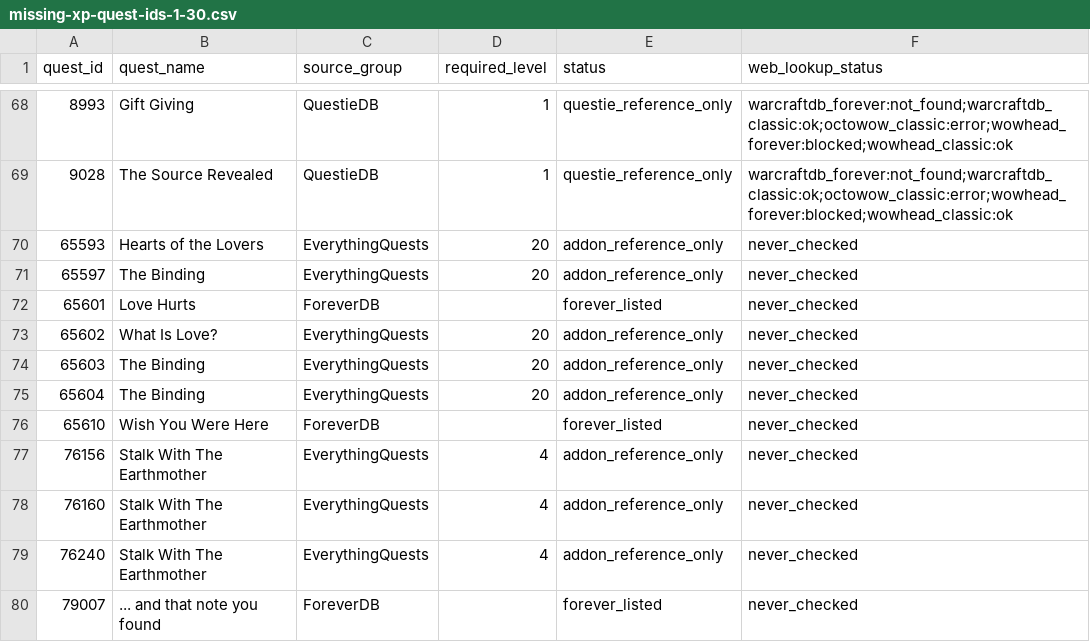
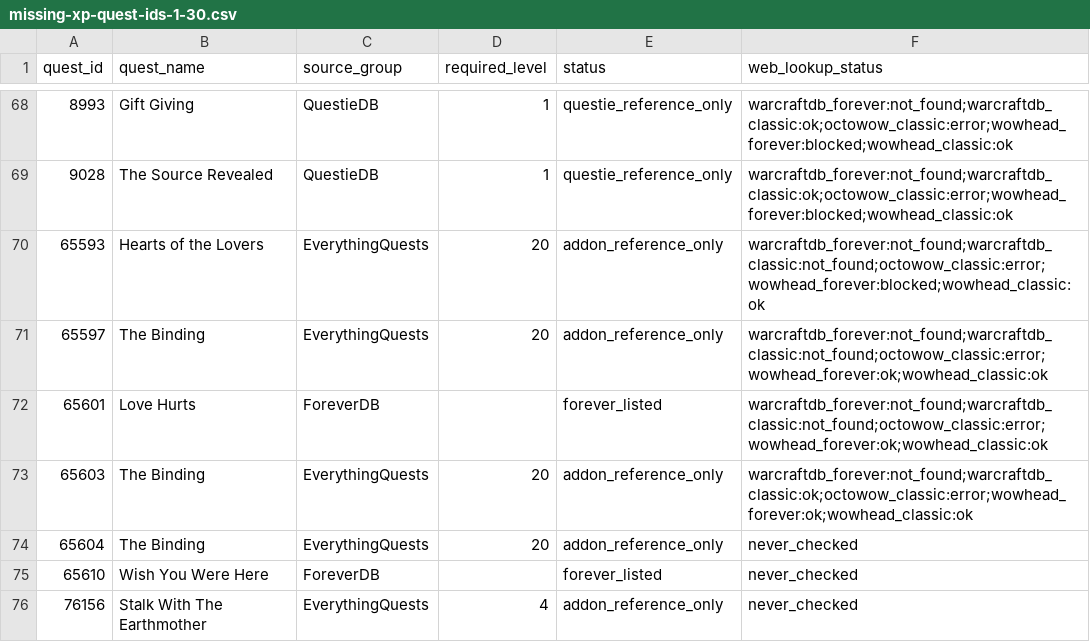
Before and after one commit to Battlefeld/ForeverRoutes, a CSV file: unified/missing-xp-quest-ids-1-30.csv, drawn as a sheet; only a part is shown, gaps mark what is left out; the shorter side is filled out with more unchanged rows.

```diff
--- a/unified/missing-xp-quest-ids-1-30.csv
+++ b/unified/missing-xp-quest-ids-1-30.csv
@@ -69,7 +69,6 @@ quest_id,quest_name,source_group,required_level,status,web_lookup_status
 9028,The Source Revealed,QuestieDB,1,questie_reference_only,warcraftdb_forever:not_found;warcraftdb_classic:ok;octowow_classic:error;wowhead_forever:blocked;wowhead_classic:ok
-65593,Hearts of the Lovers,EverythingQuests,20,addon_reference_only,never_checked
-65597,The Binding,EverythingQuests,20,addon_reference_only,never_checked
-65601,Love Hurts,ForeverDB,,forever_listed,never_checked
-65602,What Is Love?,EverythingQuests,20,addon_reference_only,never_checked
-65603,The Binding,EverythingQuests,20,addon_reference_only,never_checked
+65593,Hearts of the Lovers,EverythingQuests,20,addon_reference_only,warcraftdb_forever:not_found;warcraftdb_classic:not_found;octowow_classic:error;wowhead_forever:blocked;wowhead_classic:ok
+65597,The Binding,EverythingQuests,20,addon_reference_only,warcraftdb_forever:not_found;warcraftdb_classic:not_found;octowow_classic:error;wowhead_forever:ok;wowhead_classic:ok
+65601,Love Hurts,ForeverDB,,forever_listed,warcraftdb_forever:not_found;warcraftdb_classic:not_found;octowow_classic:error;wowhead_forever:ok;wowhead_classic:ok
+65603,The Binding,EverythingQuests,20,addon_reference_only,warcraftdb_forever:not_found;warcraftdb_classic:ok;octowow_classic:error;wowhead_forever:ok;wowhead_classic:ok
 65604,The Binding,EverythingQuests,20,addon_reference_only,never_checked
```
Also changed, not shown: 5 other files.
